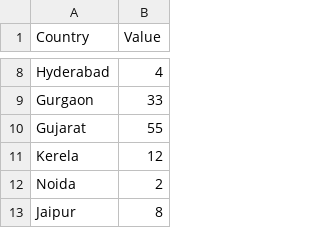
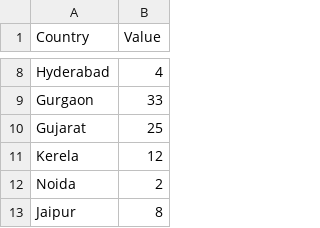
Before and after one commit to yashmevada/d3, a CSV file: bubblepiechart.csv, drawn as a sheet; only a part is shown, gaps mark what is left out.

Commit message:
Update bubblepiechart.csv

```diff
--- a/bubblepiechart.csv
+++ b/bubblepiechart.csv
@@ -9,3 +9,3 @@ Hyderabad,4
 Gurgaon,33
-Gujarat,55
+Gujarat,25
 Kerela,12
```
